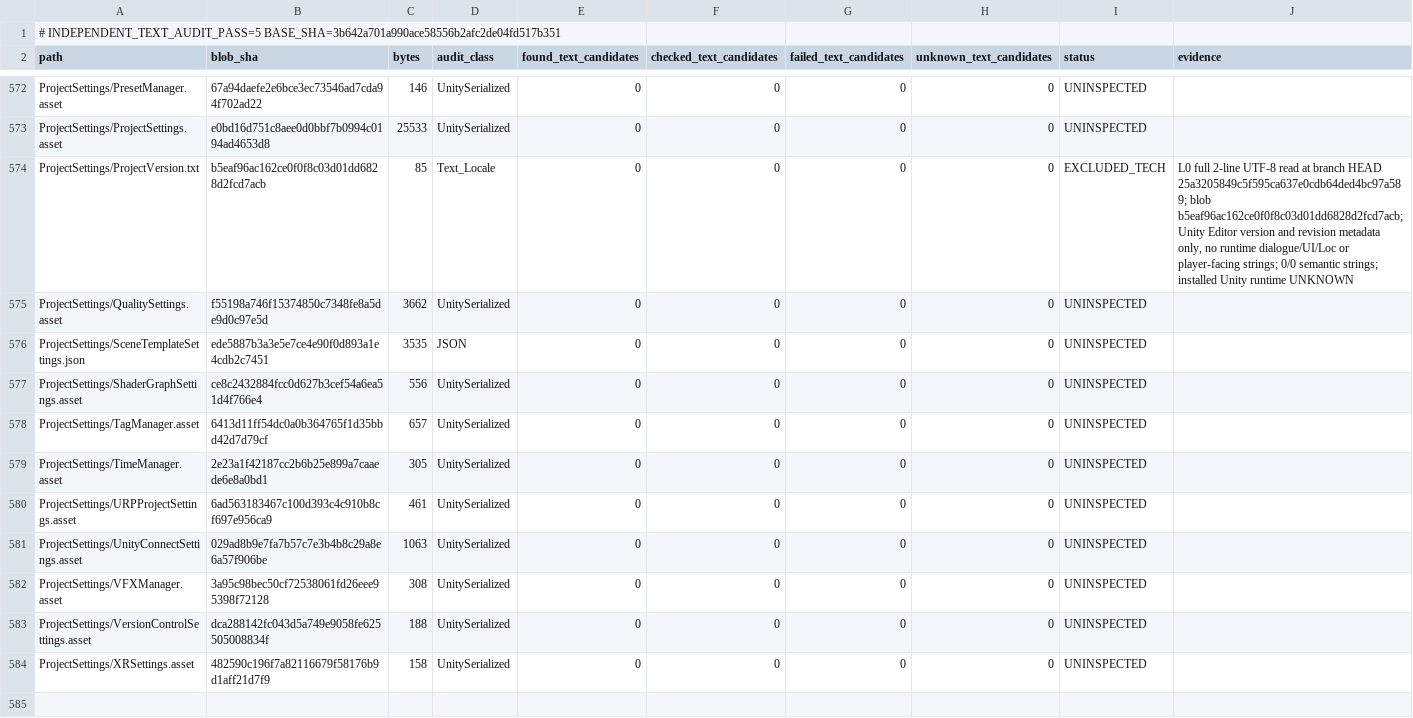
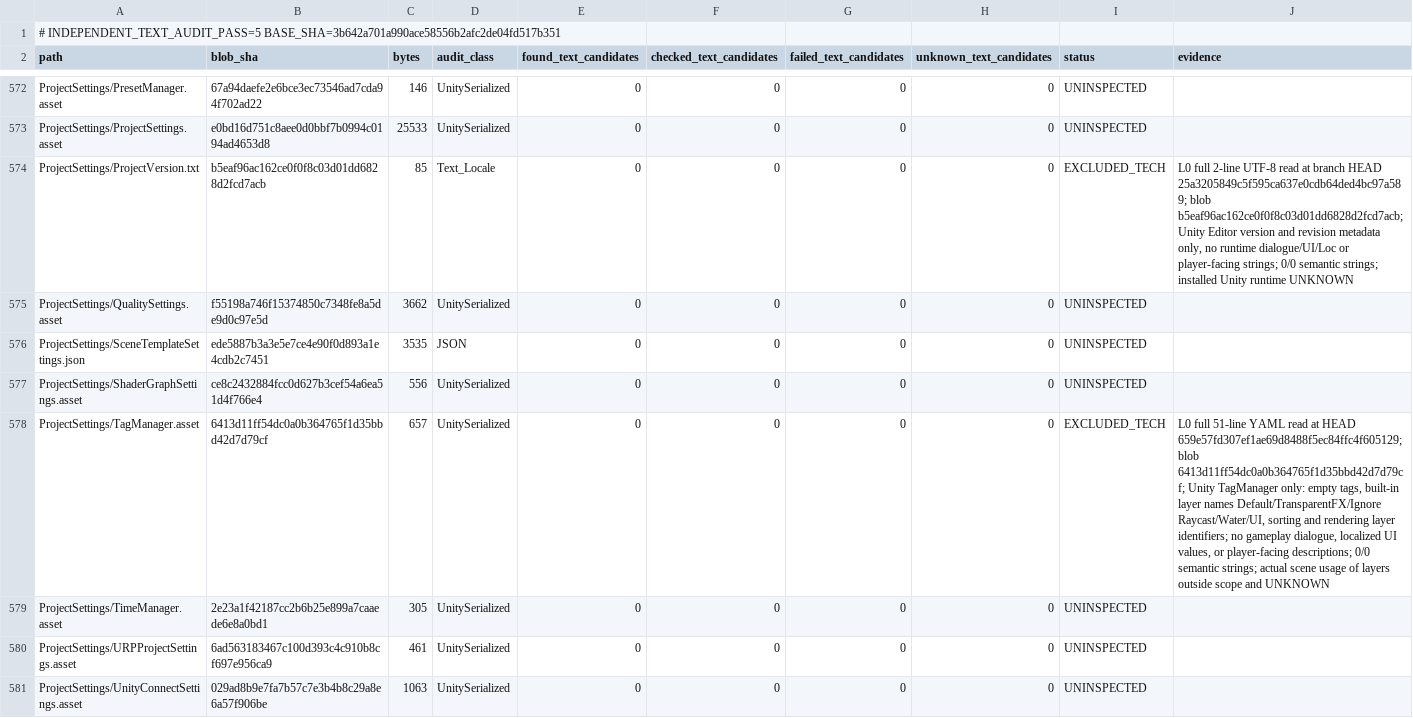
Before and after one commit to Olmad/Sinbinder-public, a TSV file: Docs/AgentTeam/88-INDEPENDENT-AUDITOR-5-PROGRESS.tsv, drawn as a sheet; only a part is shown, gaps mark what is left out; the shorter side is filled out with more unchanged rows.

Commit message:
audit(text): independently classify Unity TagManager metadata in pass 5

```diff
--- a/Docs/AgentTeam/88-INDEPENDENT-AUDITOR-5-PROGRESS.tsv
+++ b/Docs/AgentTeam/88-INDEPENDENT-AUDITOR-5-PROGRESS.tsv
@@ -577,3 +577,3 @@ ProjectSettings/SceneTemplateSettings.json	ede5887b3a3e5e7ce4e90f0d893a1e4cdb2c7
 ProjectSettings/ShaderGraphSettings.asset	ce8c2432884fcc0d627b3cef54a6ea51d4f766e4	556	UnitySerialized	0	0	0	0	UNINSPECTED	
-ProjectSettings/TagManager.asset	6413d11ff54dc0a0b364765f1d35bbd42d7d79cf	657	UnitySerialized	0	0	0	0	UNINSPECTED	
+ProjectSettings/TagManager.asset	6413d11ff54dc0a0b364765f1d35bbd42d7d79cf	657	UnitySerialized	0	0	0	0	EXCLUDED_TECH	L0 full 51-line YAML read at HEAD 659e57fd307ef1ae69d8488f5ec84ffc4f605129; blob 6413d11ff54dc0a0b364765f1d35bbd42d7d79cf; Unity TagManager only: empty tags, built-in layer names Default/TransparentFX/Ignore Raycast/Water/UI, sorting and rendering layer identifiers; no gameplay dialogue, localized UI values, or player-facing descriptions; 0/0 semantic strings; actual scene usage of layers outside scope and UNKNOWN
 ProjectSettings/TimeManager.asset	2e23a1f42187cc2b6b25e899a7caaede6e8a0bd1	305	UnitySerialized	0	0	0	0	UNINSPECTED	
```
